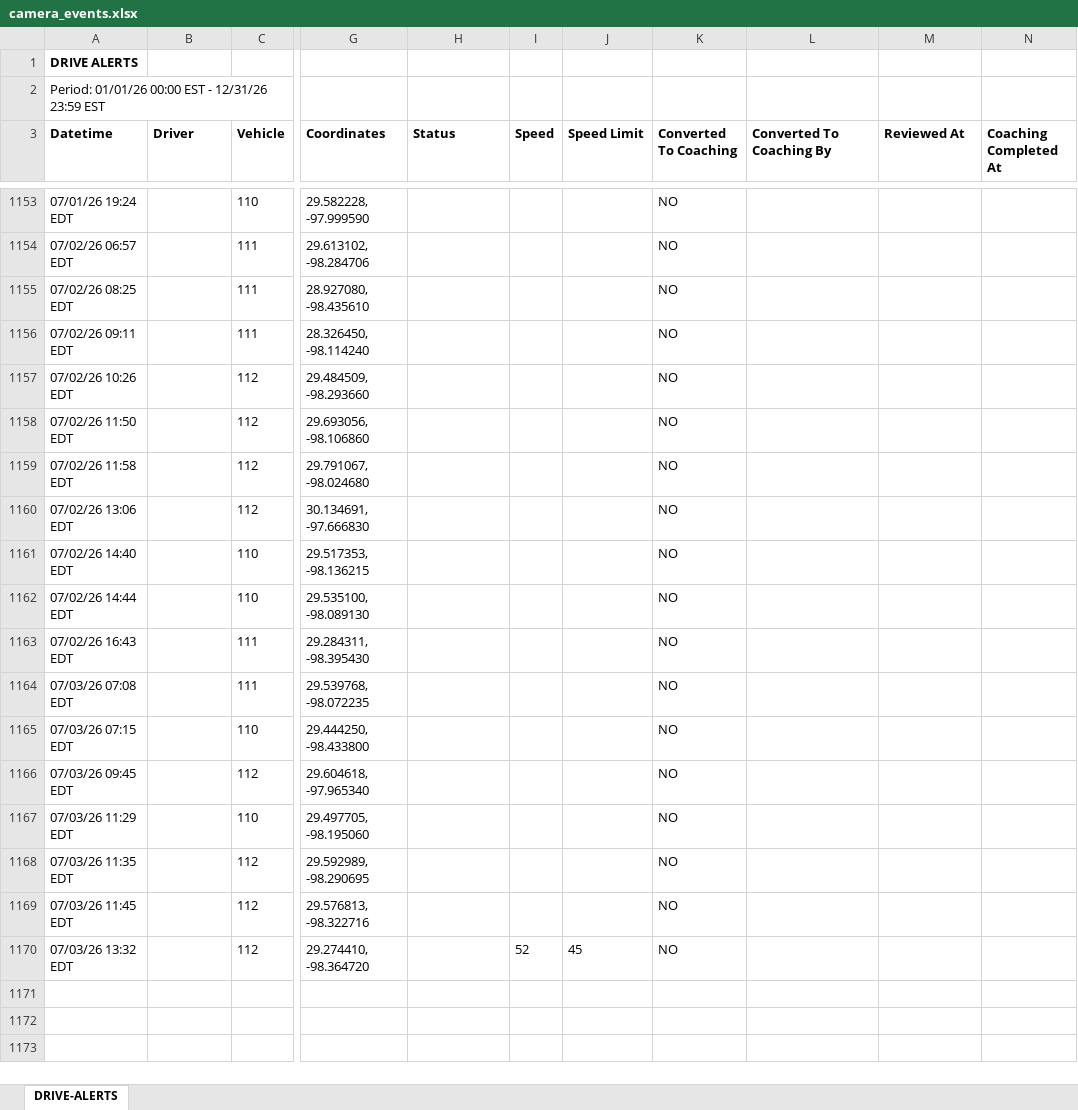
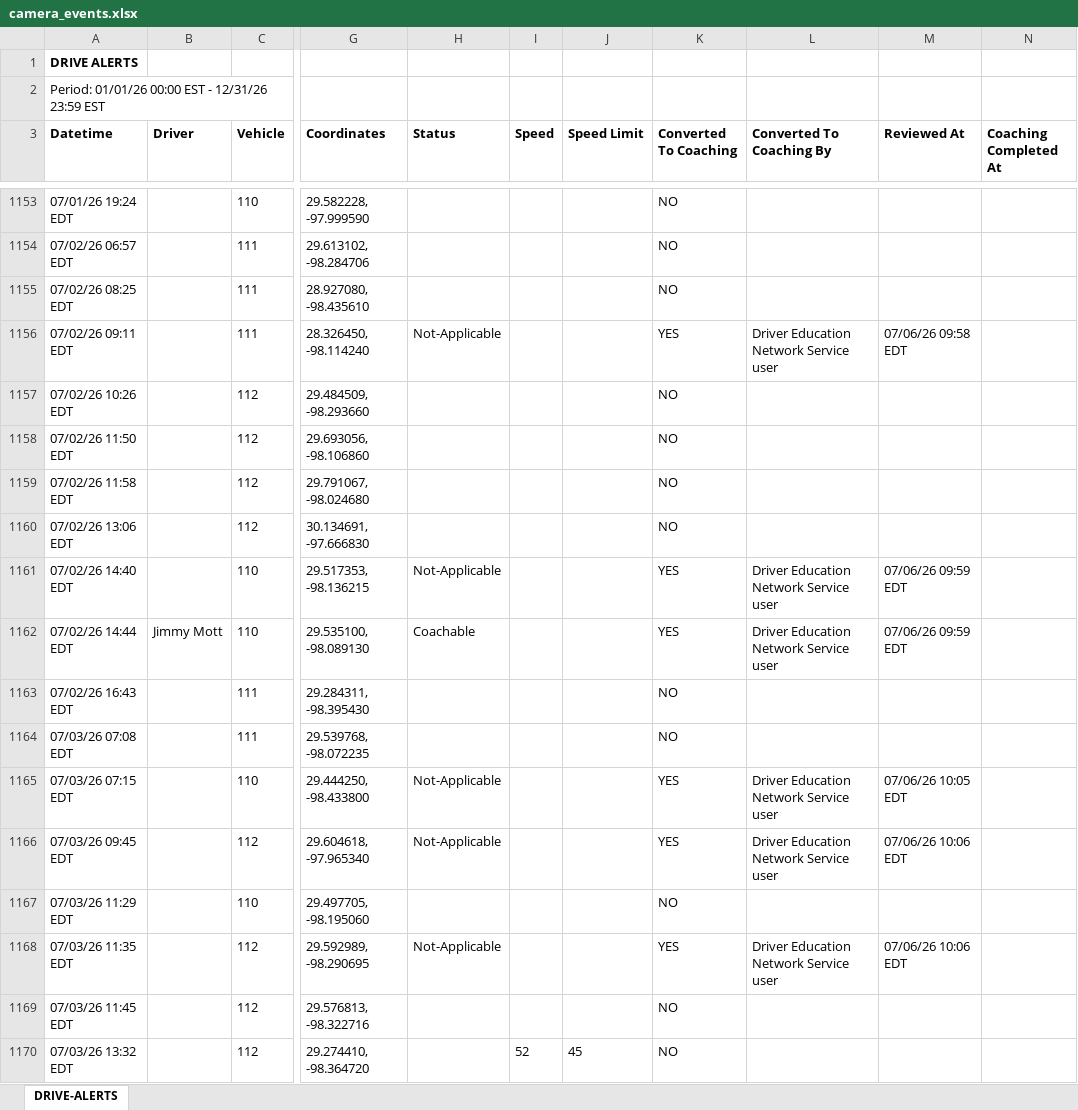
Before and after one commit to jmullins-DEN/Mott-s-Wrecker-Service, an Excel workbook: camera_events.xlsx, sheet DRIVE-ALERTS, drawn as a sheet; only a part is shown, gaps mark what is left out; values as stored, in another font and other column widths than the file's, no borders; the diff covers the shown part only; the diff names each change by its address in the sheet, - before the commit and + after, or states it on an @@ line.

Commit message:
Weekly data update: camera_events.xlsx

```diff
--- a/camera_events.xlsx (sheet DRIVE-ALERTS)
+++ b/camera_events.xlsx (sheet DRIVE-ALERTS)
-H1156 (Status): (empty)
+H1156 (Status): Not-Applicable
-K1156 (Converted To Coaching): NO
+K1156 (Converted To Coaching): YES
-L1156 (Converted To Coaching By): (empty)
+L1156 (Converted To Coaching By): Driver Education Network Service user
-M1156 (Reviewed At): (empty)
+M1156 (Reviewed At): 07/06/26 09:58 EDT
-H1161 (Status): (empty)
+H1161 (Status): Not-Applicable
-K1161:K1162 (Converted To Coaching): NO
+K1161:K1162 (Converted To Coaching): YES
-L1161:L1162 (Converted To Coaching By): (empty)
+L1161:L1162 (Converted To Coaching By): Driver Education Network Service user
-M1161:M1162 (Reviewed At): (empty)
+M1161:M1162 (Reviewed At): 07/06/26 09:59 EDT
-B1162 (Driver): (empty)
+B1162 (Driver): Jimmy Mott
-H1162 (Status): (empty)
+H1162 (Status): Coachable
-H1165:H1166 (Status): (empty)
+H1165:H1166 (Status): Not-Applicable
-K1165:K1166 (Converted To Coaching): NO
+K1165:K1166 (Converted To Coaching): YES
-L1165:L1166 (Converted To Coaching By): (empty)
+L1165:L1166 (Converted To Coaching By): Driver Education Network Service user
-M1165 (Reviewed At): (empty)
+M1165 (Reviewed At): 07/06/26 10:05 EDT
-M1166 (Reviewed At): (empty)
+M1166 (Reviewed At): 07/06/26 10:06 EDT
-H1168 (Status): (empty)
+H1168 (Status): Not-Applicable
-K1168 (Converted To Coaching): NO
+K1168 (Converted To Coaching): YES
-L1168 (Converted To Coaching By): (empty)
+L1168 (Converted To Coaching By): Driver Education Network Service user
-M1168 (Reviewed At): (empty)
+M1168 (Reviewed At): 07/06/26 10:06 EDT
```
Also changed, not shown: 35 added rows and 1 moved row elsewhere in this sheet.
